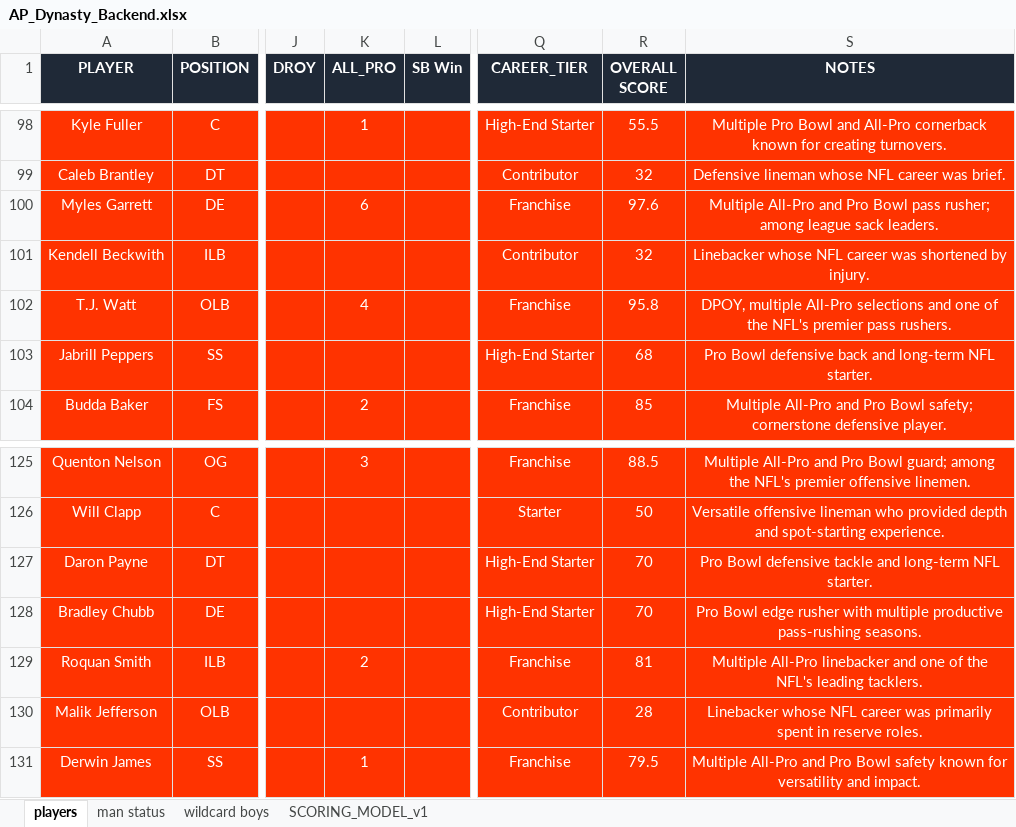
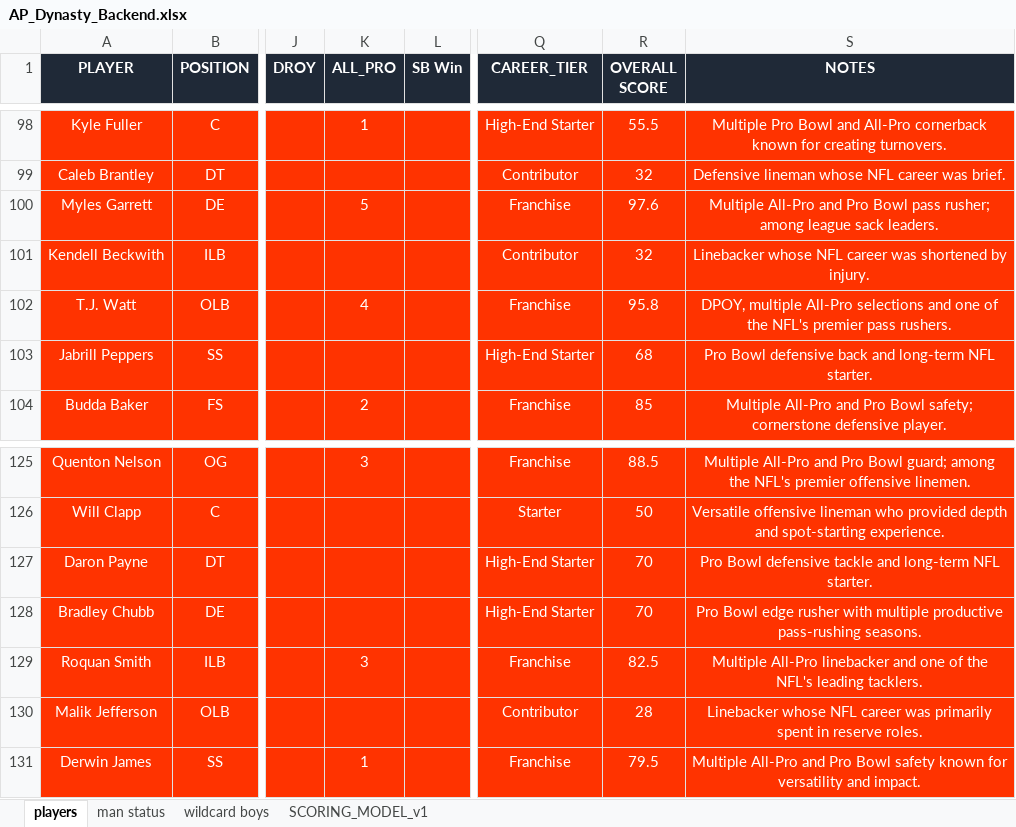
Before and after one commit to mtrail2420/Trail_Bish_Dynasty_v1, an Excel workbook: backend/AP_Dynasty_Backend.xlsx, sheet players, drawn as a sheet; only a part is shown, gaps mark what is left out; values as stored, in another font and other column widths than the file's, no borders; the diff names each change by its address in the sheet, - before the commit and + after, or states it on an @@ line.

```diff
--- a/backend/AP_Dynasty_Backend.xlsx (sheet players)
+++ b/backend/AP_Dynasty_Backend.xlsx (sheet players)
-K100 (ALL_PRO): 6
+K100 (ALL_PRO): 5
-K129 (ALL_PRO): 2
+K129 (ALL_PRO): 3
-R129 (OVERALL SCORE): 81
+R129 (OVERALL SCORE): 82.5
```
Also changed, not shown: sheet wildcard boys, Trail_Bish_Dynasty_Premium.xlsx.
